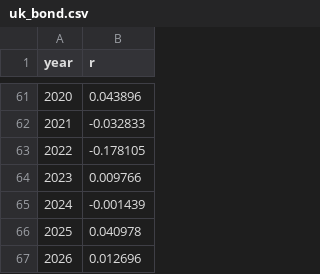
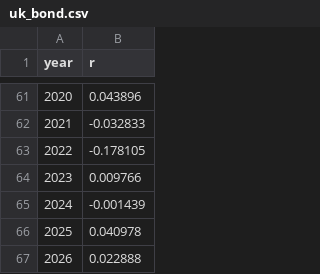
Before and after one commit to wangchenpei/simulator, a CSV file: data/offline/regions/uk_bond.csv, drawn as a sheet; only a part is shown, gaps mark what is left out.

```diff
--- a/data/offline/regions/uk_bond.csv
+++ b/data/offline/regions/uk_bond.csv
@@ -66,2 +66,2 @@ year,r
 2025,0.040978
-2026,0.012696
+2026,0.022888
```
Also changed, not shown: data/offline/regions/cn_bond.csv, data/offline/regions/cn_equity.csv, 13 other files.
